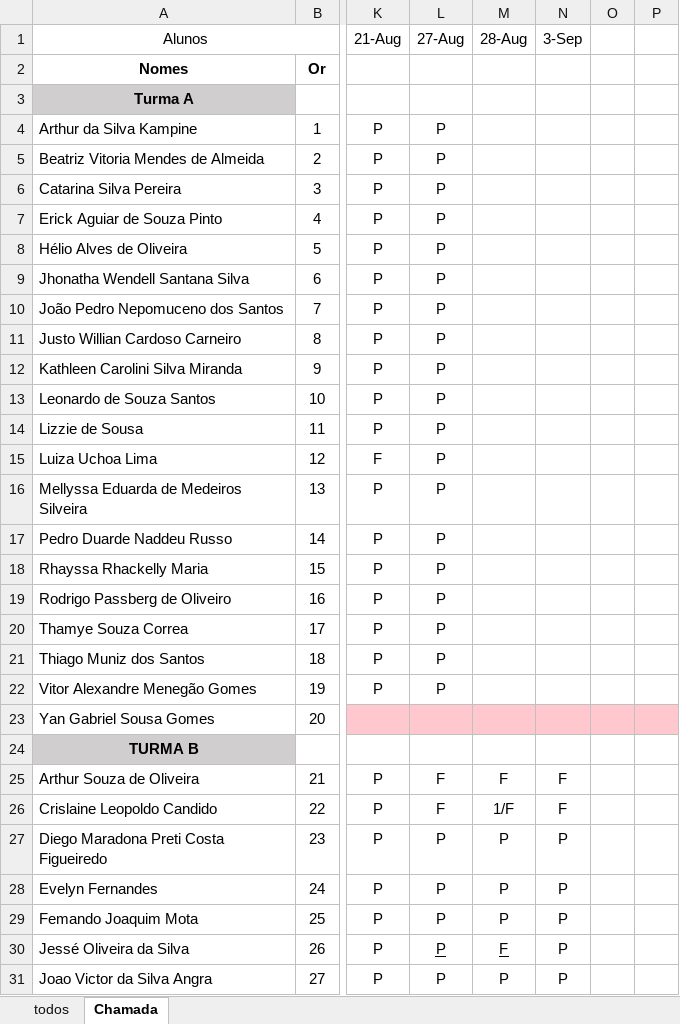
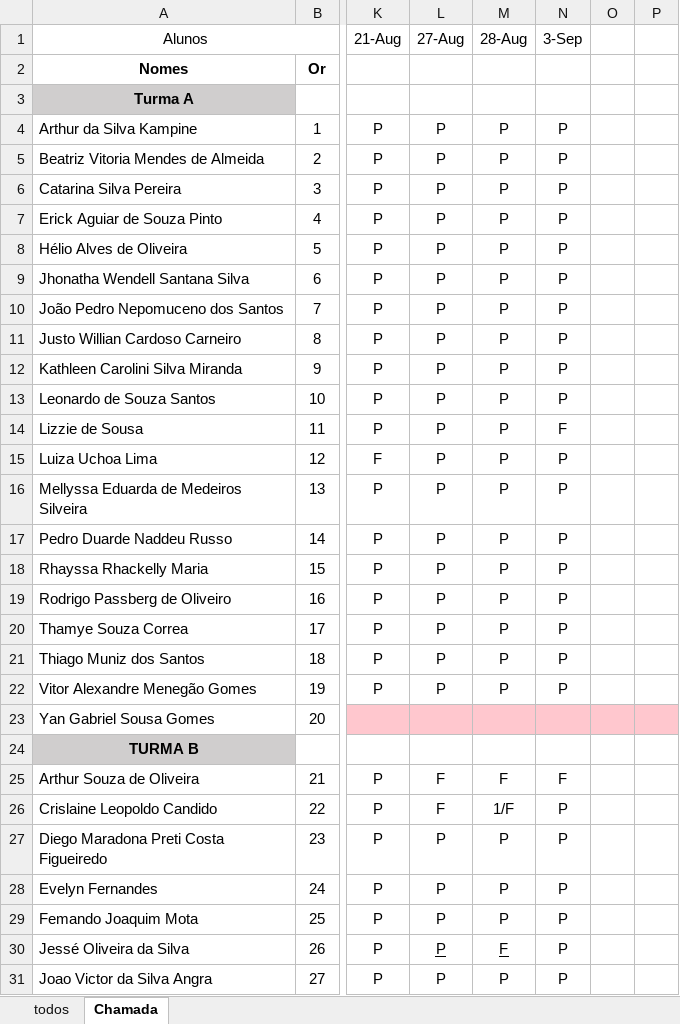
Before and after one commit to Lucaspaiva00/julia_calhau-2024, an Excel workbook: 2DES/frequencia.xlsx, sheet Chamada, drawn as a sheet; only a part is shown, gaps mark what is left out; values as stored, in another font and other column widths than the file's, no borders; conditional formats not drawn; the diff names each change by its address in the sheet, - before the commit and + after, or states it on an @@ line.

Commit message:
Update frequencia.xlsx

```diff
--- a/2DES/frequencia.xlsx (sheet Chamada)
+++ b/2DES/frequencia.xlsx (sheet Chamada)
-M4:M22 (28-Aug): (empty)
+M4:M22 (28-Aug): P
-N4:N13 (3-Sep): (empty)
+N4:N13 (3-Sep): P
-N14 (3-Sep): (empty)
+N14 (3-Sep): F
-N15:N22 (3-Sep): (empty)
+N15:N22 (3-Sep): P
-N26 (3-Sep): F
+N26 (3-Sep): P
```
